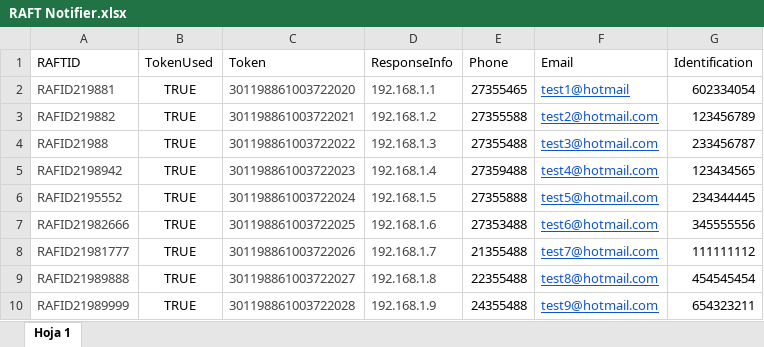
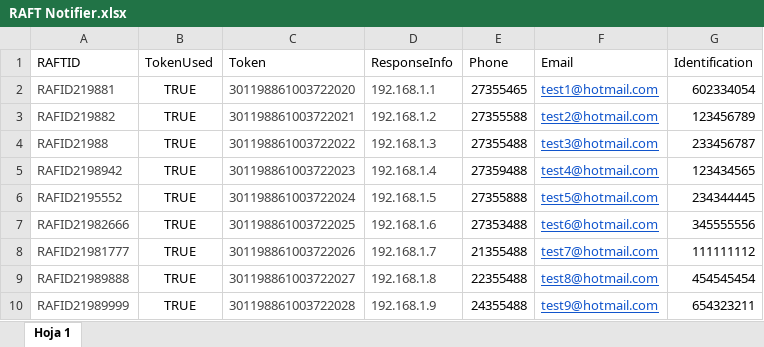
Before and after one commit to johant86/BuilkUploadsApi, an Excel workbook: builk-uploads-api/File/uploads/RAFT Notifier.xlsx, sheet Hoja 1, drawn as a sheet; values as stored, in another font and other column widths than the file's, no borders; the diff names each change by its address in the sheet, - before the commit and + after, or states it on an @@ line.

```diff
--- a/builk-uploads-api/File/uploads/RAFT Notifier.xlsx (sheet Hoja 1)
+++ b/builk-uploads-api/File/uploads/RAFT Notifier.xlsx (sheet Hoja 1)
-F2 (Email): test1@hotmail
+F2 (Email): test1@hotmail.com
```
Also changed, not shown: 6 other files.
